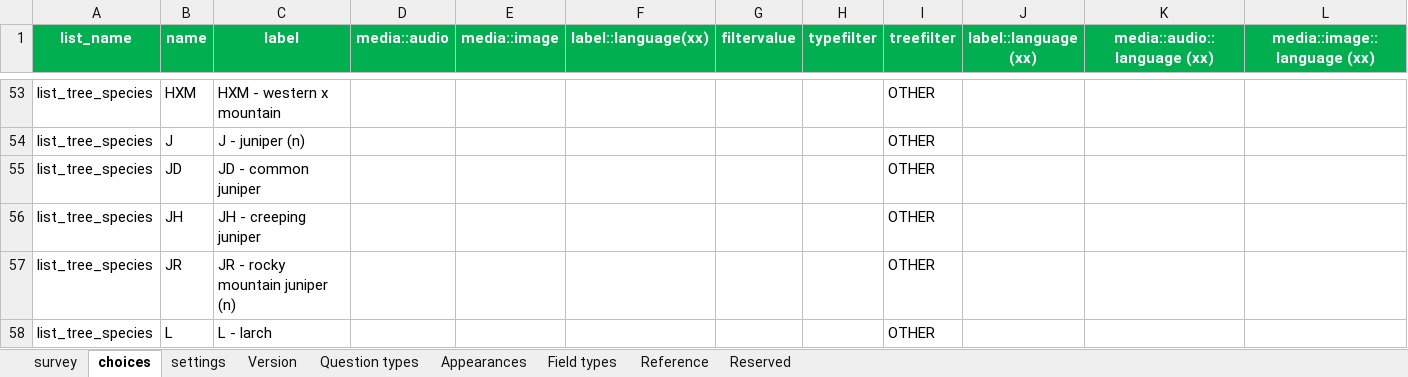
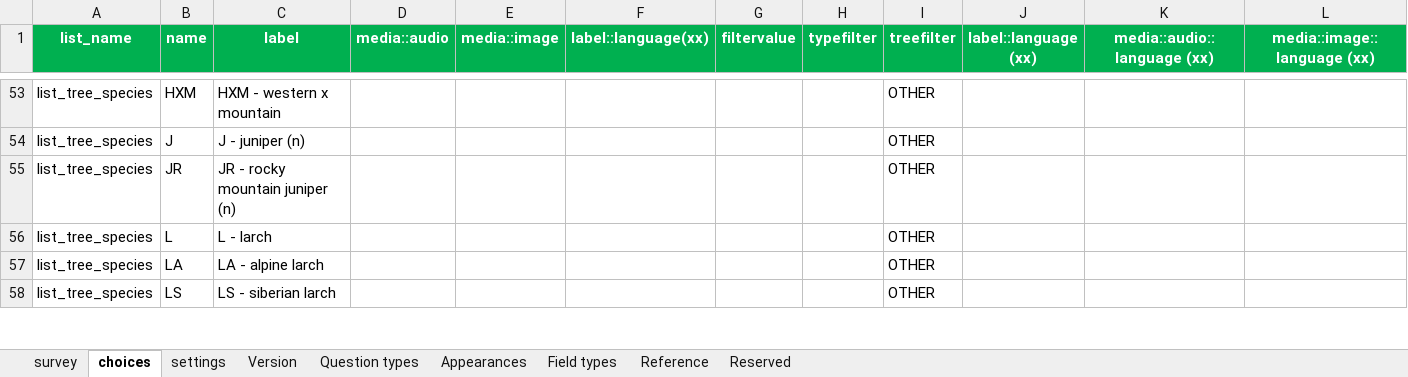
Before and after one commit to gagreene/FuelAnalyst, an Excel workbook: docs/survey123/survey123_forms/CWC Fuels 1 - Plot Attributes/CWC Fuels 1 - Plot Attributes.xlsx, sheet choices, drawn as a sheet; only a part is shown, gaps mark what is left out; the shorter side is filled out with more unchanged rows; values as stored, in another font and other column widths than the file's, no borders; the diff names each change by its address in the sheet, - before the commit and + after, or states it on an @@ line.

```diff
--- a/docs/survey123/survey123_forms/CWC Fuels 1 - Plot Attributes/CWC Fuels 1 - Plot Attributes.xlsx (sheet choices)
+++ b/docs/survey123/survey123_forms/CWC Fuels 1 - Plot Attributes/CWC Fuels 1 - Plot Attributes.xlsx (sheet choices)
-row 55: list_tree_species | JD | JD - common juniper |  |  |  |  |  | OTHER
-row 56: list_tree_species | JH | JH - creeping juniper |  |  |  |  |  | OTHER
```
Also changed, not shown: sheet settings, docs/survey123/survey123_forms/CWC Fuels 2 - Plants and Regen/CWC Fuels 2 - Plants and Regen.xlsx, docs/survey123/survey123_forms/CWC Fuels 3 - Trees/CWC Fuels 3 - Trees.xlsx, 3 other files.
